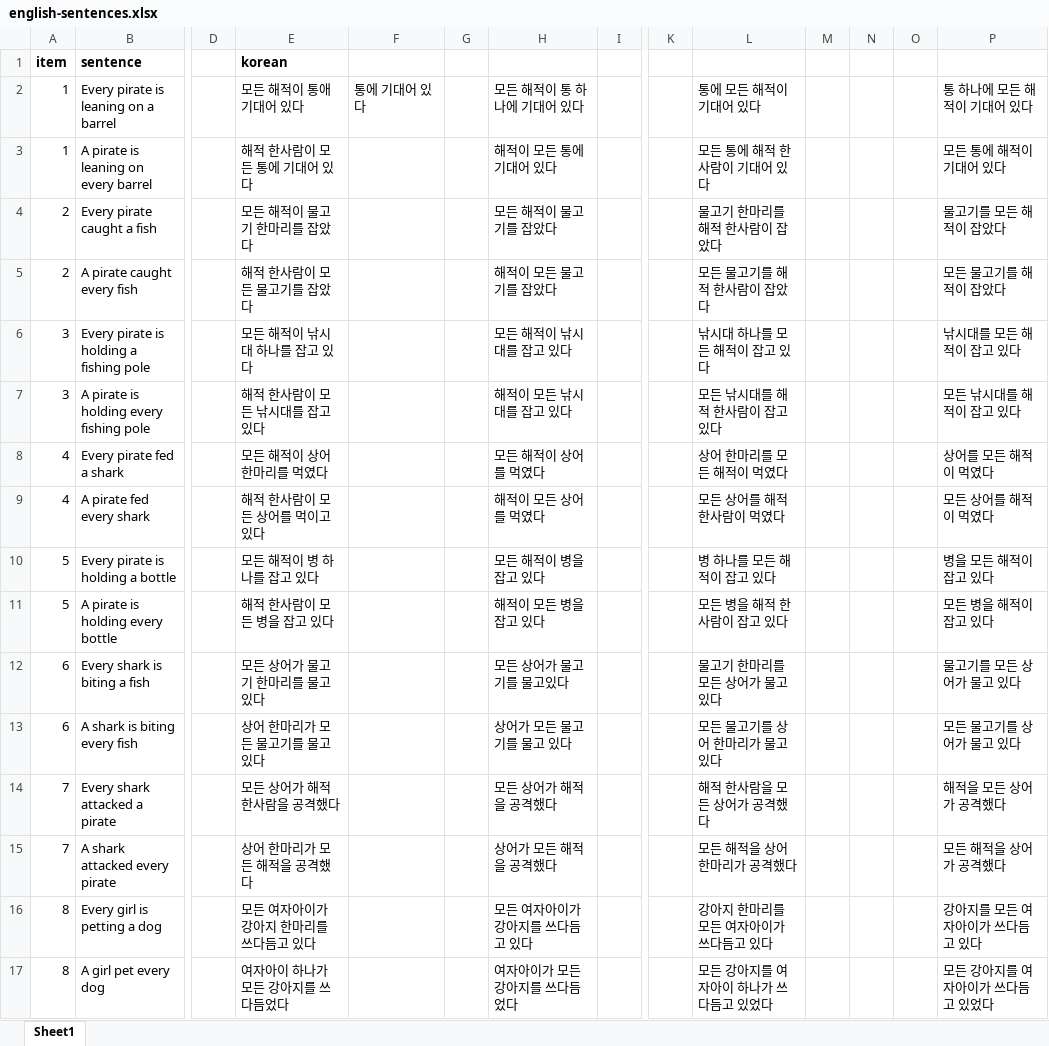
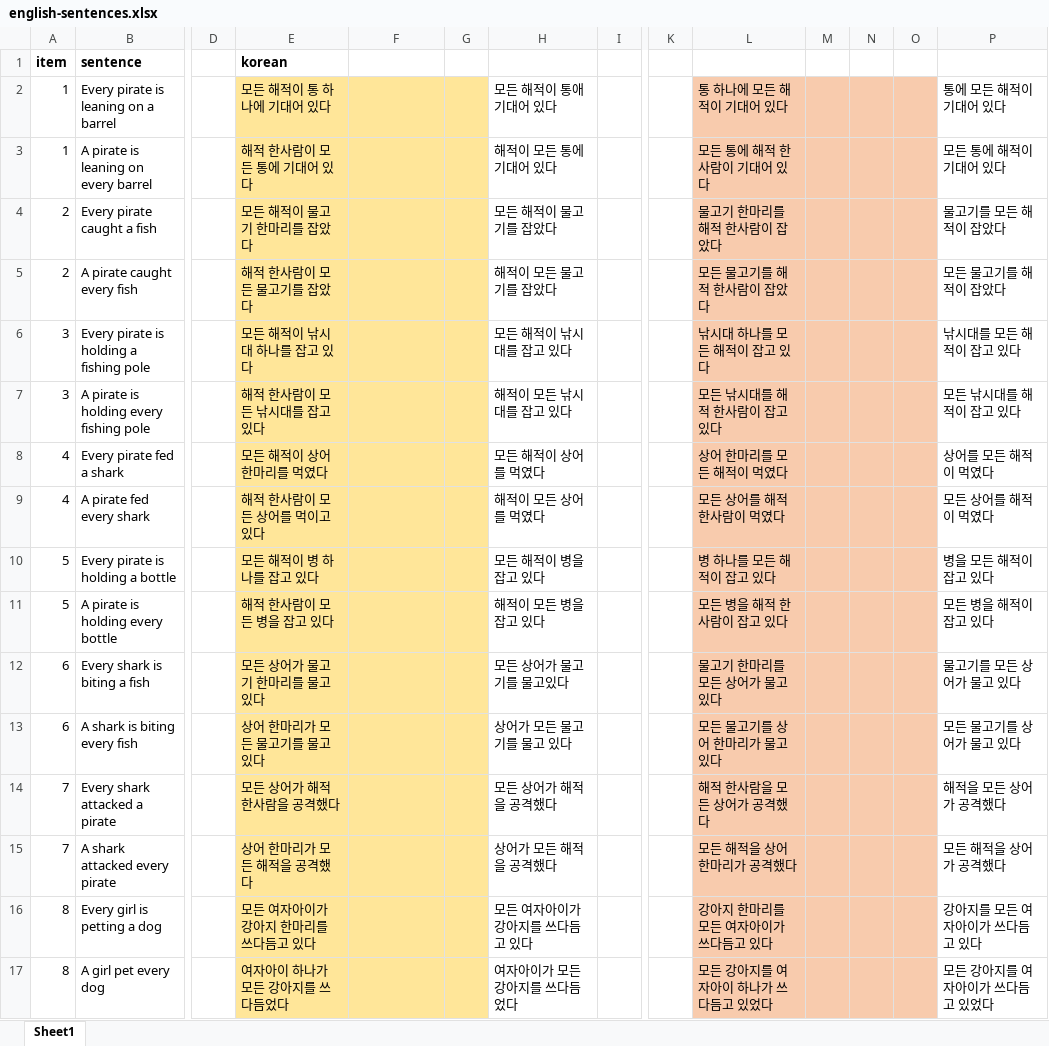
Before and after one commit to gscontras/korean-scope, an Excel workbook: experiments/1-baseline/english-sentences.xlsx, sheet Sheet1, drawn as a sheet; only a part is shown, gaps mark what is left out; values as stored, in another font and other column widths than the file's, no borders; the diff names each change by its address in the sheet, - before the commit and + after, or states it on an @@ line.

Commit message:
highlighted sentences to be recorded
yellow highlight = default translation
orange highlight = scrambled option

```diff
--- a/experiments/1-baseline/english-sentences.xlsx (sheet Sheet1)
+++ b/experiments/1-baseline/english-sentences.xlsx (sheet Sheet1)
-E2: 모든 해적이 통애 기대어 있다
+E2: 모든 해적이 통 하나에 기대어 있다
-E2:G17 fill: none
+E2:G17 fill: #FFE699
-F2: 통에 기대어 있다
+F2: (empty)
-H2: 모든 해적이 통 하나에 기대어 있다
+H2: 모든 해적이 통애 기대어 있다
-L2: 통에 모든 해적이 기대어 있다
+L2: 통 하나에 모든 해적이 기대어 있다
-L2:O17 fill: none
+L2:O17 fill: #F8CBAD
-P2: 통 하나에 모든 해적이 기대어 있다
+P2: 통에 모든 해적이 기대어 있다
```
